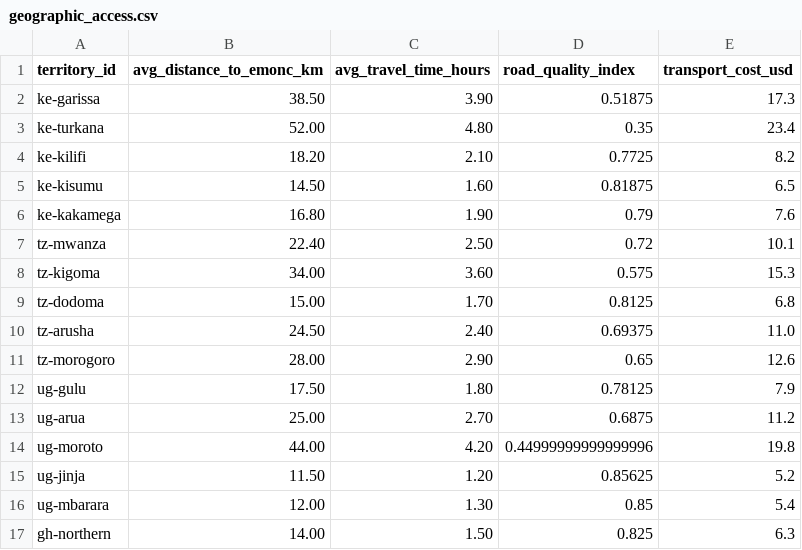
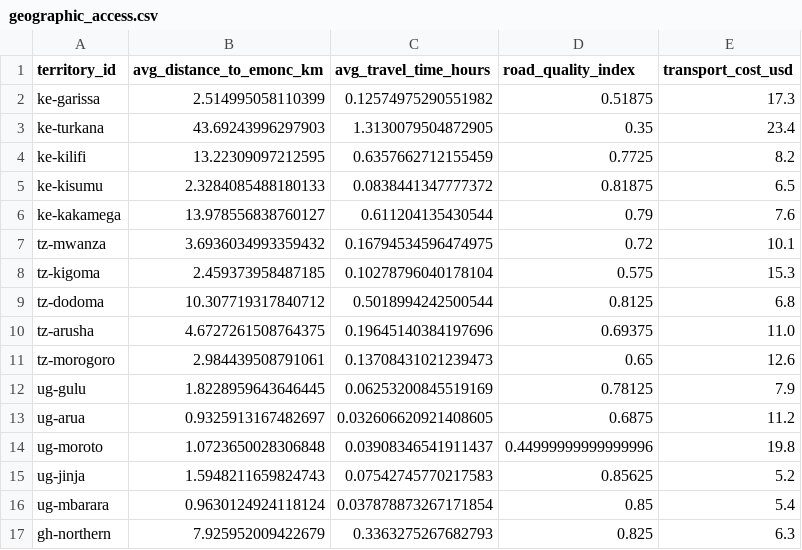
Before and after one commit to tommy260803/GemelosDigitales, a CSV file: data/model_inputs/geographic_access.csv, drawn as a sheet; only a part is shown; the diff covers the shown part only.

Commit message:
alimentar sistema con datasets publicos

```diff
--- a/data/model_inputs/geographic_access.csv
+++ b/data/model_inputs/geographic_access.csv
@@ -1,17 +1,17 @@
 territory_id,avg_distance_to_emonc_km,avg_travel_time_hours,road_quality_index,transport_cost_usd
-ke-garissa,38.50,3.90,0.51875,17.3
-ke-turkana,52.00,4.80,0.35,23.4
-ke-kilifi,18.20,2.10,0.7725,8.2
-ke-kisumu,14.50,1.60,0.81875,6.5
-ke-kakamega,16.80,1.90,0.79,7.6
-tz-mwanza,22.40,2.50,0.72,10.1
-tz-kigoma,34.00,3.60,0.575,15.3
-tz-dodoma,15.00,1.70,0.8125,6.8
-tz-arusha,24.50,2.40,0.69375,11.0
-tz-morogoro,28.00,2.90,0.65,12.6
-ug-gulu,17.50,1.80,0.78125,7.9
-ug-arua,25.00,2.70,0.6875,11.2
-ug-moroto,44.00,4.20,0.44999999999999996,19.8
-ug-jinja,11.50,1.20,0.85625,5.2
-ug-mbarara,12.00,1.30,0.85,5.4
-gh-northern,14.00,1.50,0.825,6.3
+ke-garissa,2.514995058110399,0.12574975290551982,0.51875,17.3
+ke-turkana,43.69243996297903,1.3130079504872905,0.35,23.4
+ke-kilifi,13.22309097212595,0.6357662712155459,0.7725,8.2
+ke-kisumu,2.3284085488180133,0.0838441347777372,0.81875,6.5
+ke-kakamega,13.978556838760127,0.611204135430544,0.79,7.6
+tz-mwanza,3.6936034993359432,0.16794534596474975,0.72,10.1
+tz-kigoma,2.459373958487185,0.10278796040178104,0.575,15.3
+tz-dodoma,10.307719317840712,0.5018994242500544,0.8125,6.8
+tz-arusha,4.6727261508764375,0.19645140384197696,0.69375,11.0
+tz-morogoro,2.984439508791061,0.13708431021239473,0.65,12.6
+ug-gulu,1.8228959643646445,0.06253200845519169,0.78125,7.9
+ug-arua,0.9325913167482697,0.032606620921408605,0.6875,11.2
+ug-moroto,1.0723650028306848,0.03908346541911437,0.44999999999999996,19.8
+ug-jinja,1.5948211659824743,0.07542745770217583,0.85625,5.2
+ug-mbarara,0.9630124924118124,0.037878873267171854,0.85,5.4
+gh-northern,7.925952009422679,0.3363275267682793,0.825,6.3
```
Also changed, not shown: 18 edited cells elsewhere in this file, data/results/final_country_results.csv, data/results/final_global_results.csv, 53 other files.
